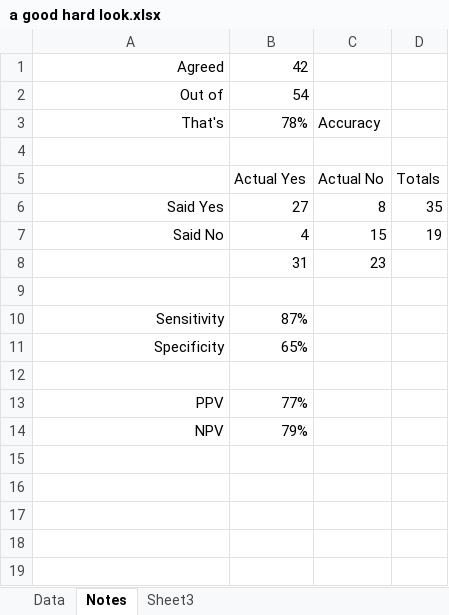
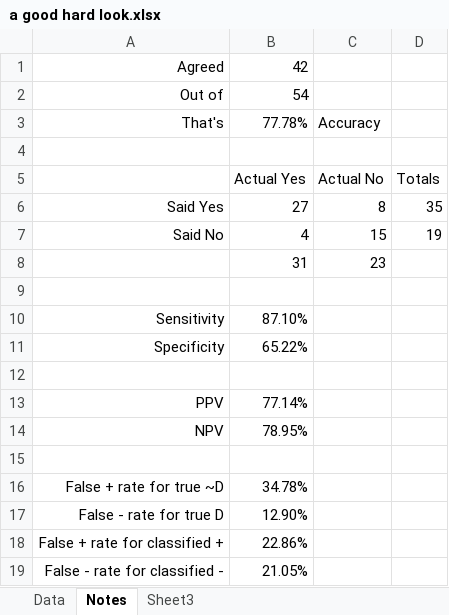
Before and after one commit to hmustafamail/chaid_estat_classification, an Excel workbook: a good hard look.xlsx, sheet Notes, drawn as a sheet; values as stored, in another font and other column widths than the file's, no borders; addresses are those after the commit; the diff names each change by its address in the sheet, - before the commit and + after, or states it on an @@ line.

Commit message:
All parameters calculated
Still need to heed the user's IF, so that we give them stats on a
specific subset of the data.

```diff
--- a/a good hard look.xlsx (sheet Notes)
+++ b/a good hard look.xlsx (sheet Notes)
-B3: 78%
+B3: 77.78%
-B10: 87%
+B10: 87.10%
-B11: 65%
+B11: 65.22%
-B13: 77%
+B13: 77.14%
+row 14: NPV | 78.95%
-row 15: NPV | 79%
+row 15: (empty)
+row 16: False + rate for true ~D | 34.78%
+row 17: False - rate for true D | 12.90%
+row 18: False + rate for classified + | 22.86%
+row 19: False - rate for classified - | 21.05%
```
Also changed, not shown: 1 other file.
